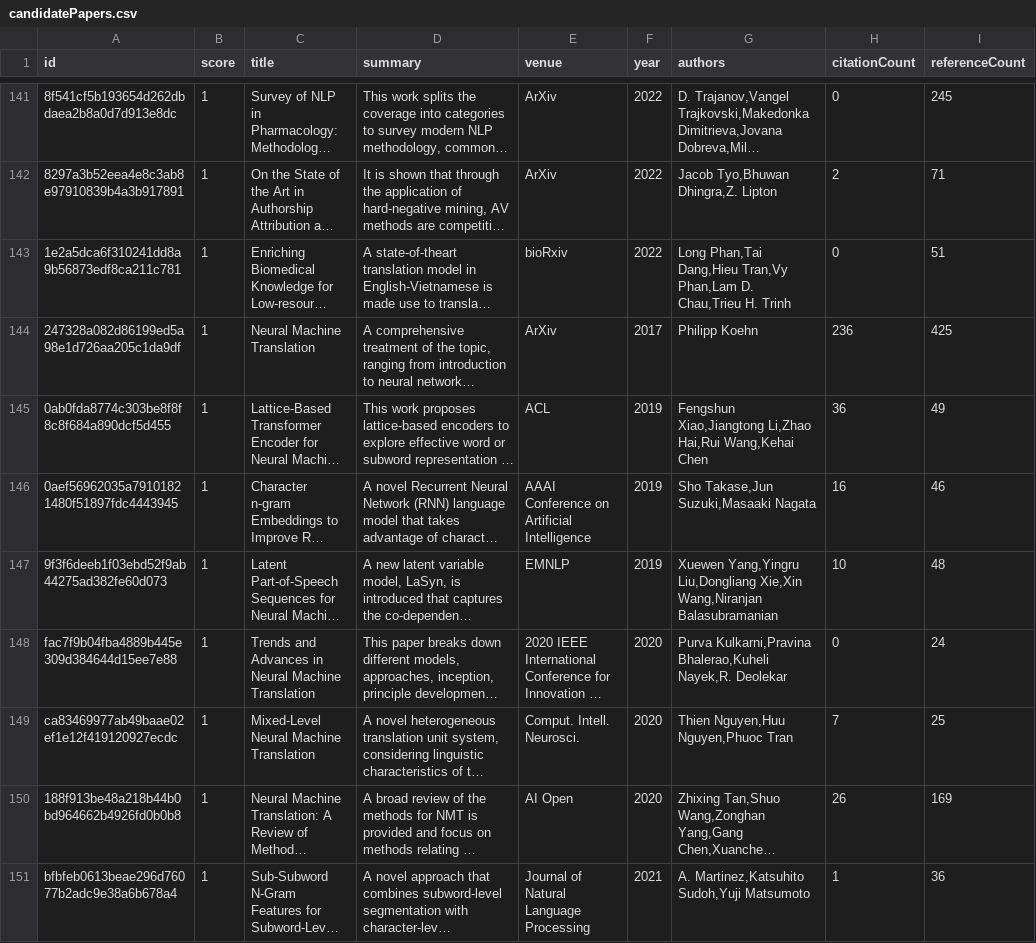
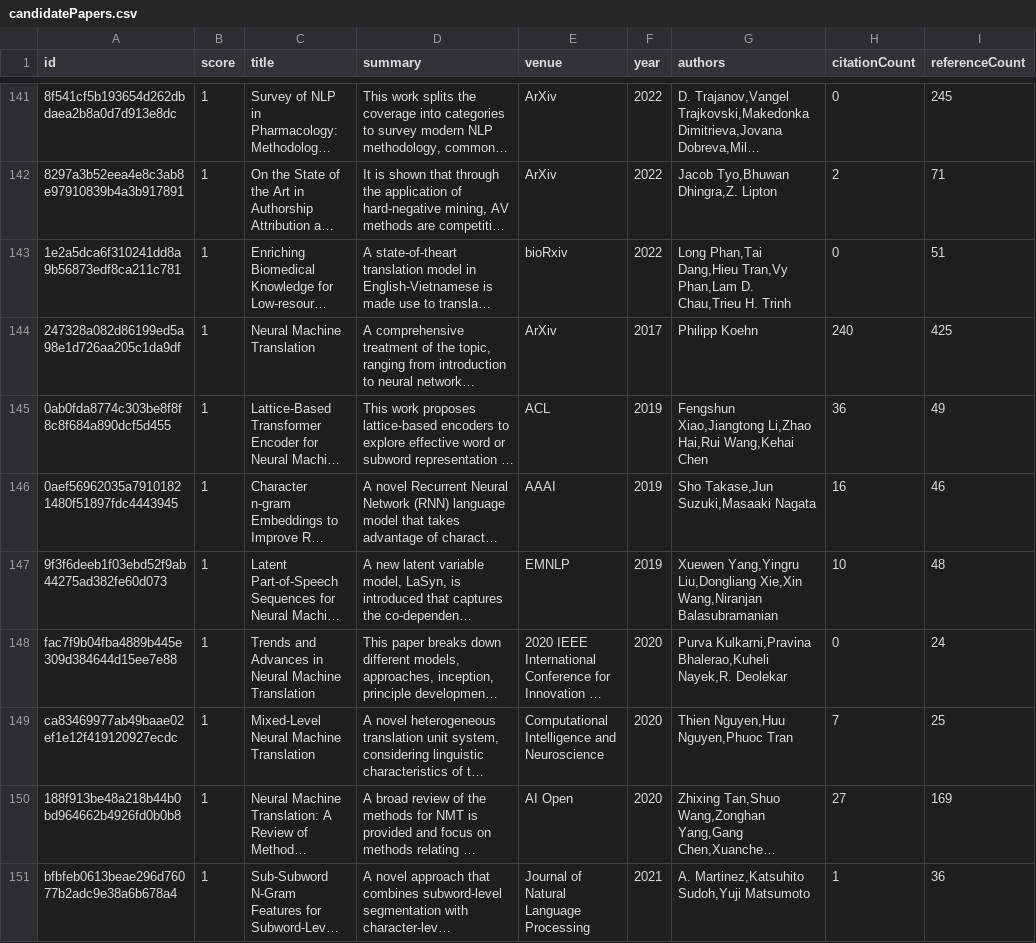
Before and after one commit to avi-jit/tok-lit-review, a CSV file: data/candidatePapers.csv, drawn as a sheet; only a part is shown, gaps mark what is left out; long unchanged cells end in …; the diff covers the shown part only; the diff names each change by its address in the sheet, - before the commit and + after, or states it on an @@ line.

```diff
--- a/data/candidatePapers.csv
+++ b/data/candidatePapers.csv
-H144 (citationCount): 236
+H144 (citationCount): 240
-E146 (venue): AAAI Conference on Artificial Intelligence
+E146 (venue): AAAI
-E149 (venue): Comput. Intell. Neurosci.
+E149 (venue): Computational Intelligence and Neuroscience
-H150 (citationCount): 26
+H150 (citationCount): 27
```
Also changed, not shown: 47 edited cells elsewhere in this file, 2 other files.
